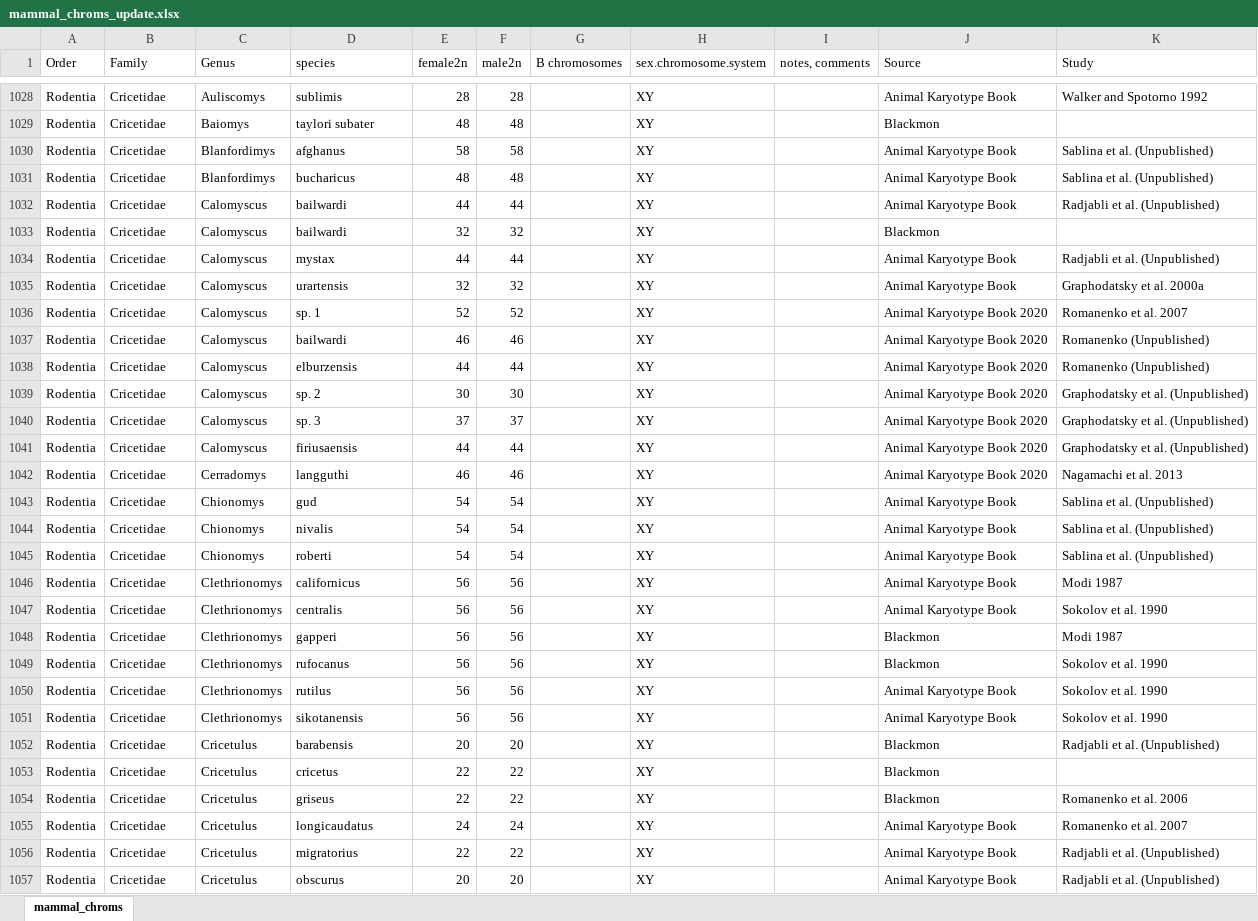
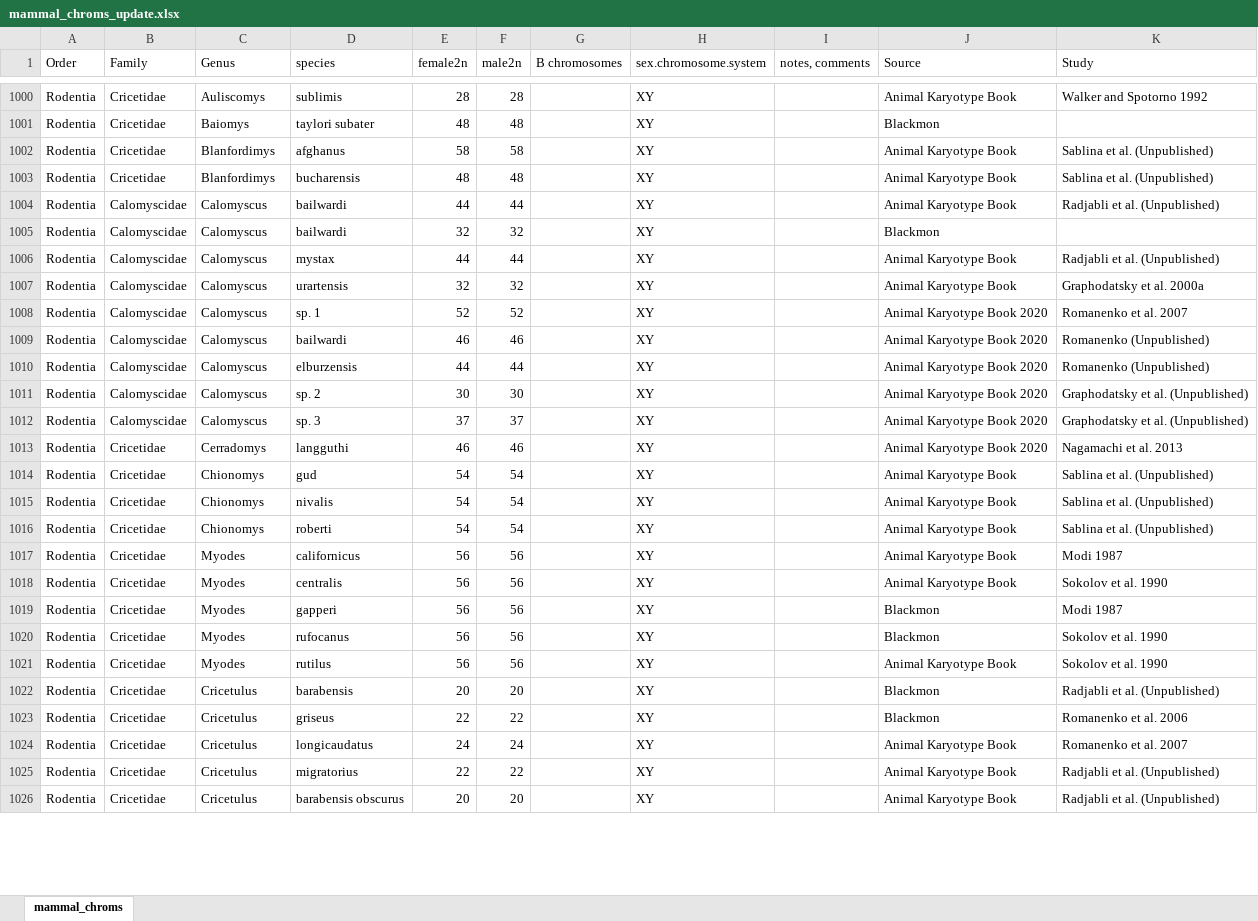
Before and after one commit to coleoguy/pfsa, an Excel workbook: clades/mammalia/data/mammal_chroms_update.xlsx, sheet mammal_chroms, drawn as a sheet; only a part is shown, gaps mark what is left out; values as stored, in another font and other column widths than the file's, no cell formats; removed rows and columns are numbered as before the commit, all else as after; the diff covers the shown part only; the diff names each change by its address in the sheet, - before the commit and + after, or states it on an @@ line.

Commit message:
Update mammal chroms

```diff
--- a/clades/mammalia/data/mammal_chroms_update.xlsx (sheet mammal_chroms)
+++ b/clades/mammalia/data/mammal_chroms_update.xlsx (sheet mammal_chroms)
-D1003 (species): bucharicus
+D1003 (species): bucharensis
-B1004:B1012 (Family): Cricetidae
+B1004:B1012 (Family): Calomyscidae
-row 1041: Rodentia | Cricetidae | Calomyscus | firiusaensis | 44 | 44 |  | XY |  | Animal Karyotype Book 2020 | Graphodatsky et al. (Unpublished)
-C1017:C1021 (Genus): Clethrionomys
+C1017:C1021 (Genus): Myodes
-row 1051: Rodentia | Cricetidae | Clethrionomys | sikotanensis | 56 | 56 |  | XY |  | Animal Karyotype Book | Sokolov et al. 1990
-row 1053: Rodentia | Cricetidae | Cricetulus | cricetus | 22 | 22 |  | XY |  | Blackmon
-D1026 (species): obscurus
+D1026 (species): barabensis obscurus
```
Also changed, not shown: 32 removed rows and 308 edited cells elsewhere in this sheet, cell formats, 3 other files.
